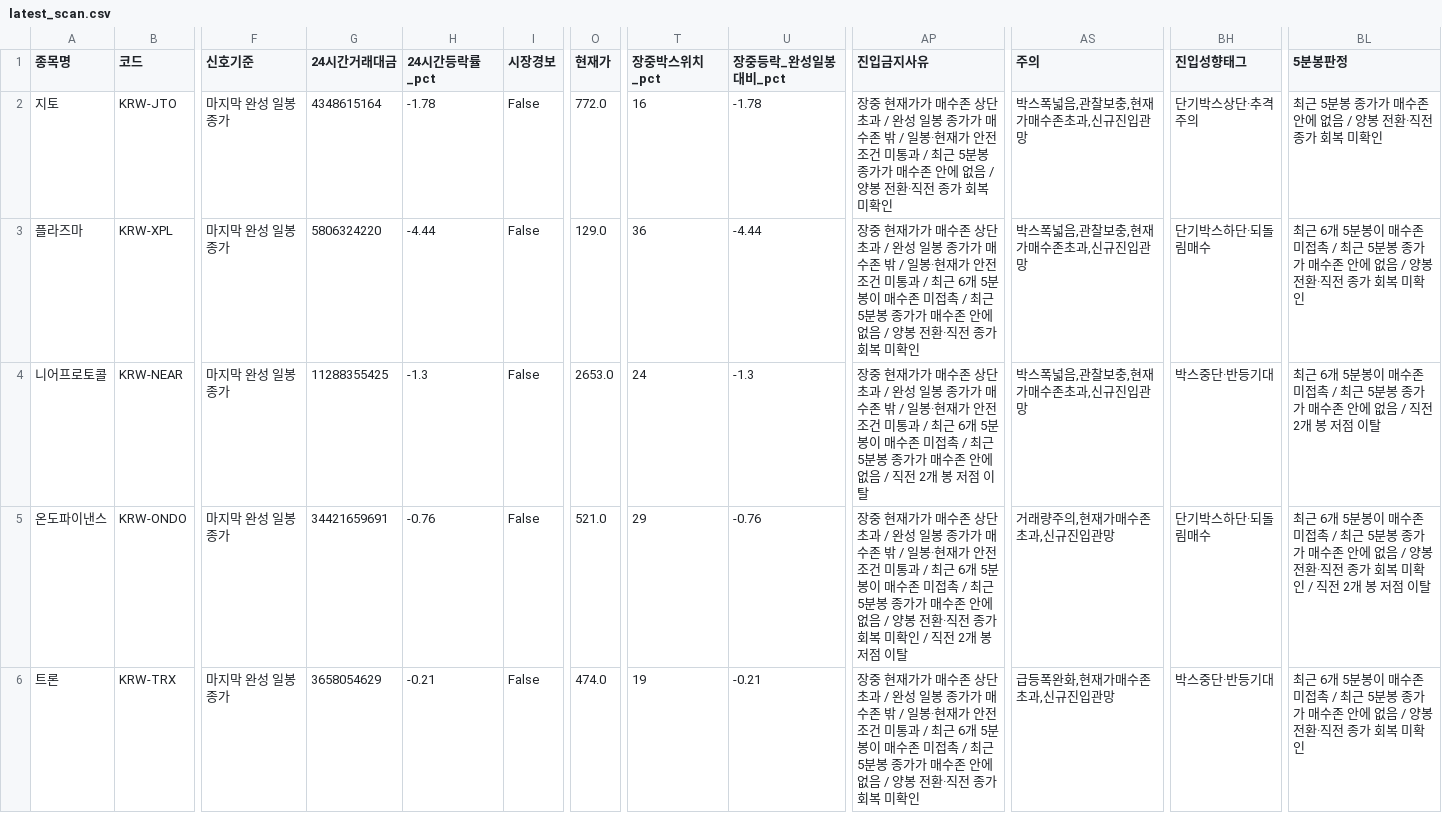
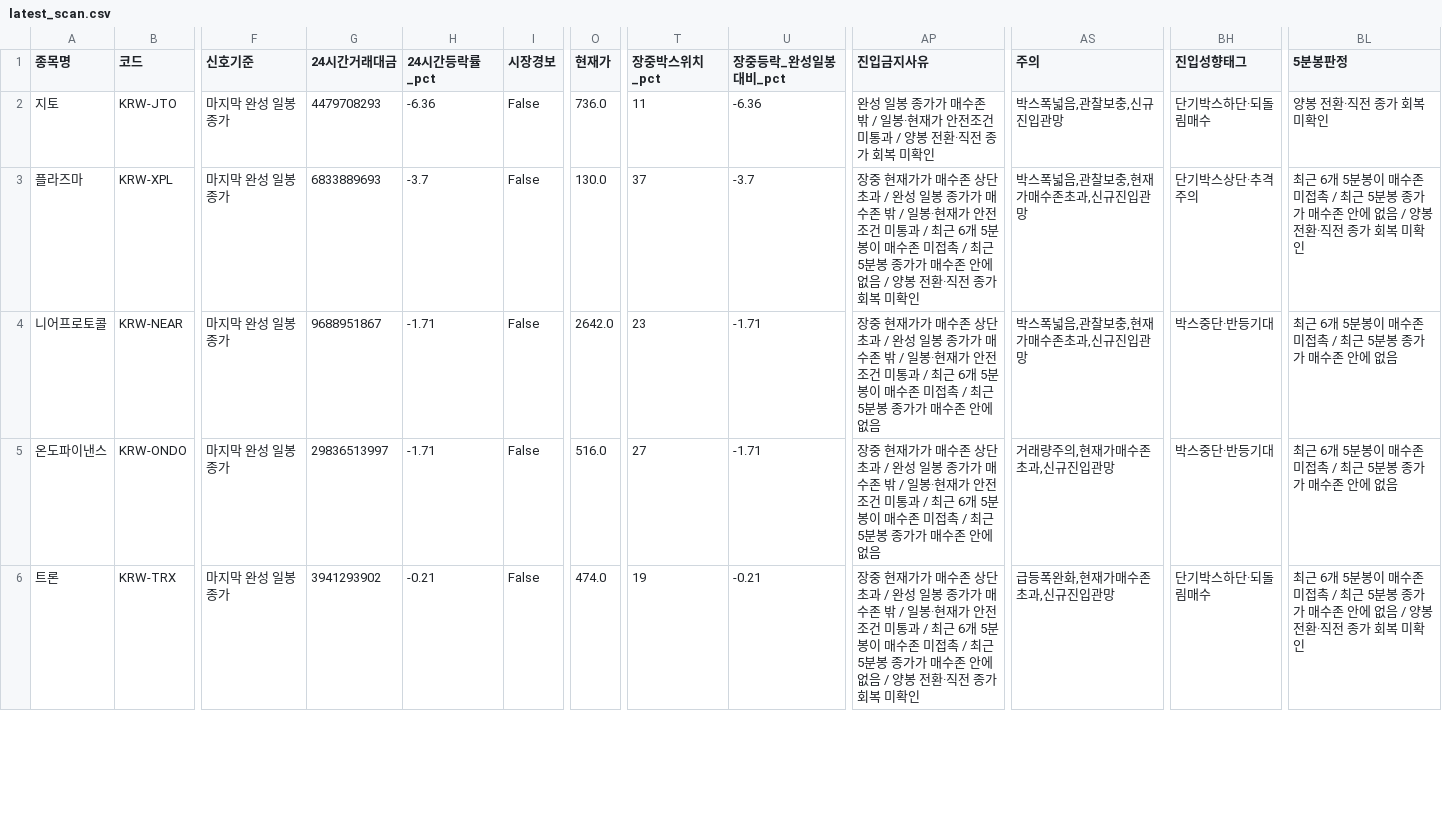
Before and after one commit to anna0205ms-stack/today-coin-explorer, a CSV file: outputs/latest_scan.csv, drawn as a sheet; only a part is shown, gaps mark what is left out; the diff covers the shown part only; the diff names each change by its address in the sheet, - before the commit and + after, or states it on an @@ line.

```diff
--- a/outputs/latest_scan.csv
+++ b/outputs/latest_scan.csv
-G2 (24시간거래대금): 4348615164
+G2 (24시간거래대금): 4479708293
-H2 (24시간등락률_pct): -1.78
+H2 (24시간등락률_pct): -6.36
-O2 (현재가): 772.0
+O2 (현재가): 736.0
-T2 (장중박스위치_pct): 16
+T2 (장중박스위치_pct): 11
-U2 (장중등락_완성일봉대비_pct): -1.78
+U2 (장중등락_완성일봉대비_pct): -6.36
-AP2 (진입금지사유): 장중 현재가가 매수존 상단 초과 / 완성 일봉 종가가 매수존 밖 / 일봉·현재가 안전조건 미통과 / 최근 5분봉 종가가 매수존 안에 없음 / 양봉…
+AP2 (진입금지사유): 완성 일봉 종가가 매수존 밖 / 일봉·현재가 안전조건 미통과 / 양봉…
-AS2 (주의): 박스폭넓음,관찰보충,현재가매수존초과,신규진입관망
+AS2 (주의): 박스폭넓음,관찰보충,신규진입관망
-BH2 (진입성향태그): 단기박스상단·추격주의
+BH2 (진입성향태그): 단기박스하단·되돌림매수
-BL2 (5분봉판정): 최근 5분봉 종가가 매수존 안에 없음 / 양봉 전환·직전 종가 회복 미확인
+BL2 (5분봉판정): 양봉 전환·직전 종가 회복 미확인
-G3 (24시간거래대금): 5806324220
+G3 (24시간거래대금): 6833889693
-H3 (24시간등락률_pct): -4.44
+H3 (24시간등락률_pct): -3.7
-O3 (현재가): 129.0
+O3 (현재가): 130.0
-T3 (장중박스위치_pct): 36
+T3 (장중박스위치_pct): 37
-U3 (장중등락_완성일봉대비_pct): -4.44
+U3 (장중등락_완성일봉대비_pct): -3.7
-BH3 (진입성향태그): 단기박스하단·되돌림매수
+BH3 (진입성향태그): 단기박스상단·추격주의
-G4 (24시간거래대금): 11288355425
+G4 (24시간거래대금): 9688951867
-H4 (24시간등락률_pct): -1.3
+H4 (24시간등락률_pct): -1.71
-O4 (현재가): 2653.0
+O4 (현재가): 2642.0
-T4 (장중박스위치_pct): 24
+T4 (장중박스위치_pct): 23
-U4 (장중등락_완성일봉대비_pct): -1.3
+U4 (장중등락_완성일봉대비_pct): -1.71
-AP4 (진입금지사유): …에 없음 / 직전 2개 봉 저점 이탈
+AP4 (진입금지사유): …에 없음
-BL4 (5분봉판정): …에 없음 / 직전 2개 봉 저점 이탈
+BL4 (5분봉판정): …에 없음
-G5 (24시간거래대금): 34421659691
+G5 (24시간거래대금): 29836513997
-H5 (24시간등락률_pct): -0.76
+H5 (24시간등락률_pct): -1.71
-O5 (현재가): 521.0
+O5 (현재가): 516.0
-T5 (장중박스위치_pct): 29
+T5 (장중박스위치_pct): 27
-U5 (장중등락_완성일봉대비_pct): -0.76
+U5 (장중등락_완성일봉대비_pct): -1.71
-AP5 (진입금지사유): …에 없음 / 양봉 전환·직전 종가 회복 미확인 / 직전 2개 봉 저점 이탈
+AP5 (진입금지사유): …에 없음
-BH5 (진입성향태그): 단기박스하단·되돌림매수
+BH5 (진입성향태그): 박스중단·반등기대
-BL5 (5분봉판정): …에 없음 / 양봉 전환·직전 종가 회복 미확인 / 직전 2개 봉 저점 이탈
+BL5 (5분봉판정): …에 없음
-G6 (24시간거래대금): 3658054629
+G6 (24시간거래대금): 3941293902
-BH6 (진입성향태그): 박스중단·반등기대
+BH6 (진입성향태그): 단기박스하단·되돌림매수
```
Also changed, not shown: 18 edited cells elsewhere in this file, outputs/pre_breakout_reclaim.csv, outputs/technical_rebound.csv, 51 other files.
